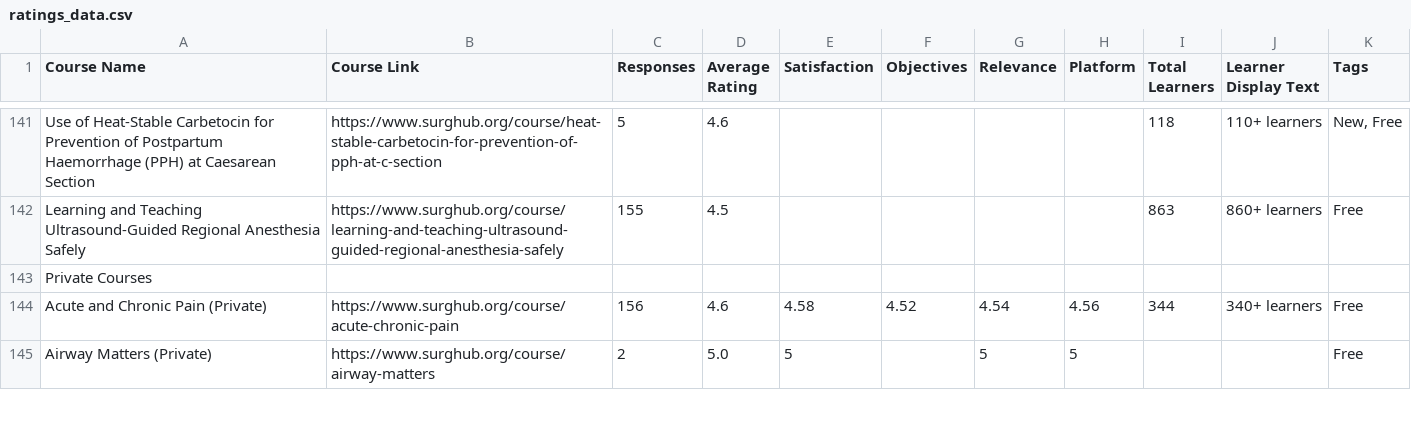
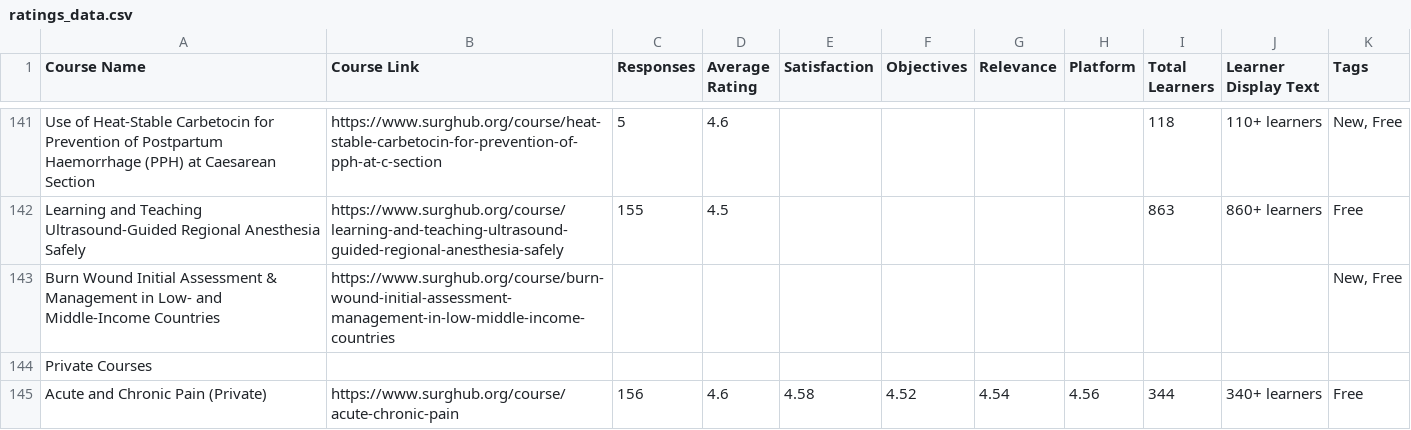
Before and after one commit to codendesigner-hash/cnd-surg-refl-at-4784, a CSV file: ratings_data.csv, drawn as a sheet; only a part is shown, gaps mark what is left out; the shorter side is filled out with more unchanged rows.

```diff
--- a/ratings_data.csv
+++ b/ratings_data.csv
@@ -142,2 +142,3 @@
 "Learning and Teaching Ultrasound-Guided Regional Anesthesia Safely","https://www.surghub.org/course/learning-and-teaching-ultrasound-guided-regional-anesthesia-safely","155","4.5","","","","","863","860+ learners","Free"
+"Burn Wound Initial Assessment & Management in Low- and Middle-Income Countries","https://www.surghub.org/course/burn-wound-initial-assessment-management-in-low-middle-income-countries","","","","","","","","","New, Free"
 "Private Courses","","","","","","","","","",""
```
Also changed, not shown: 1 other file.
